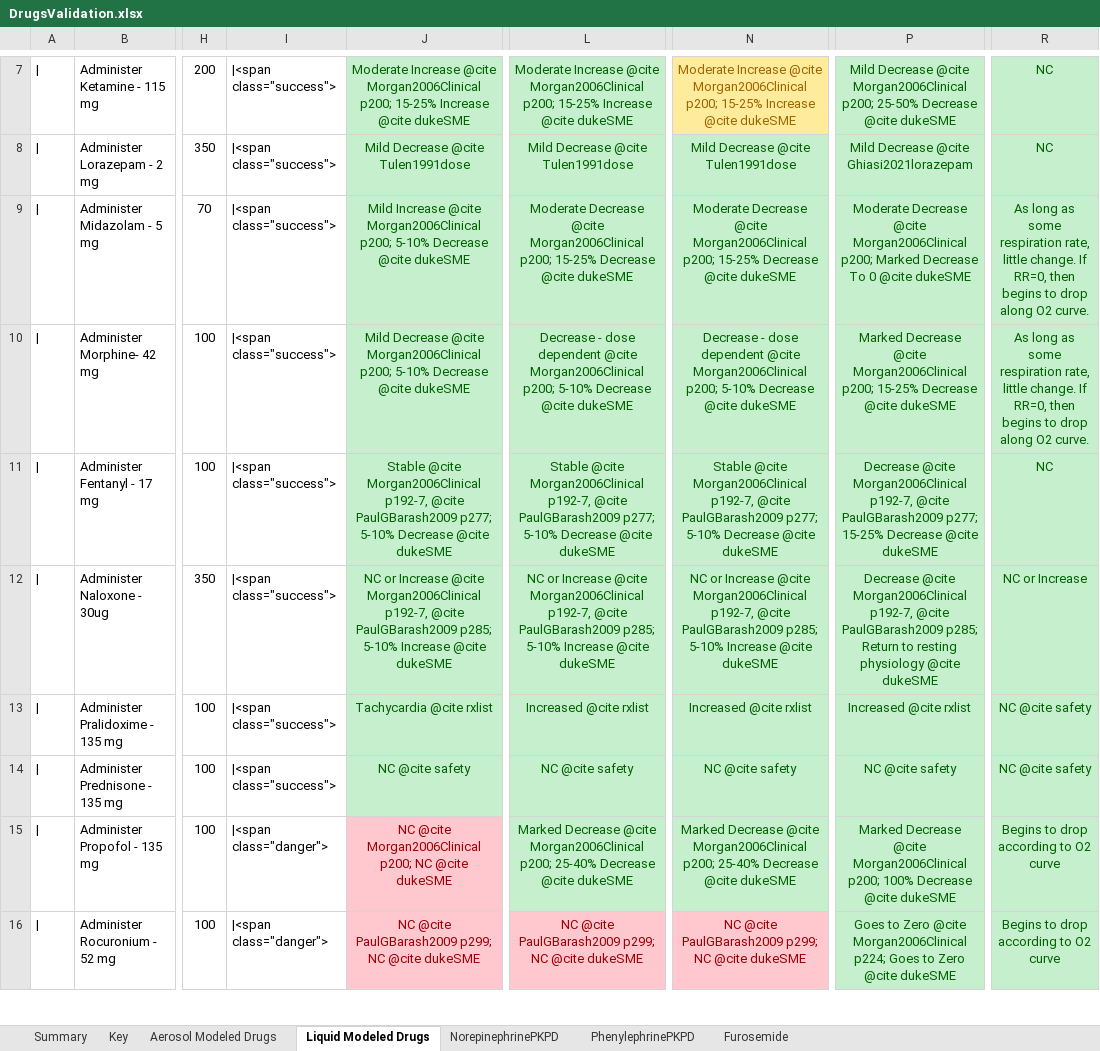
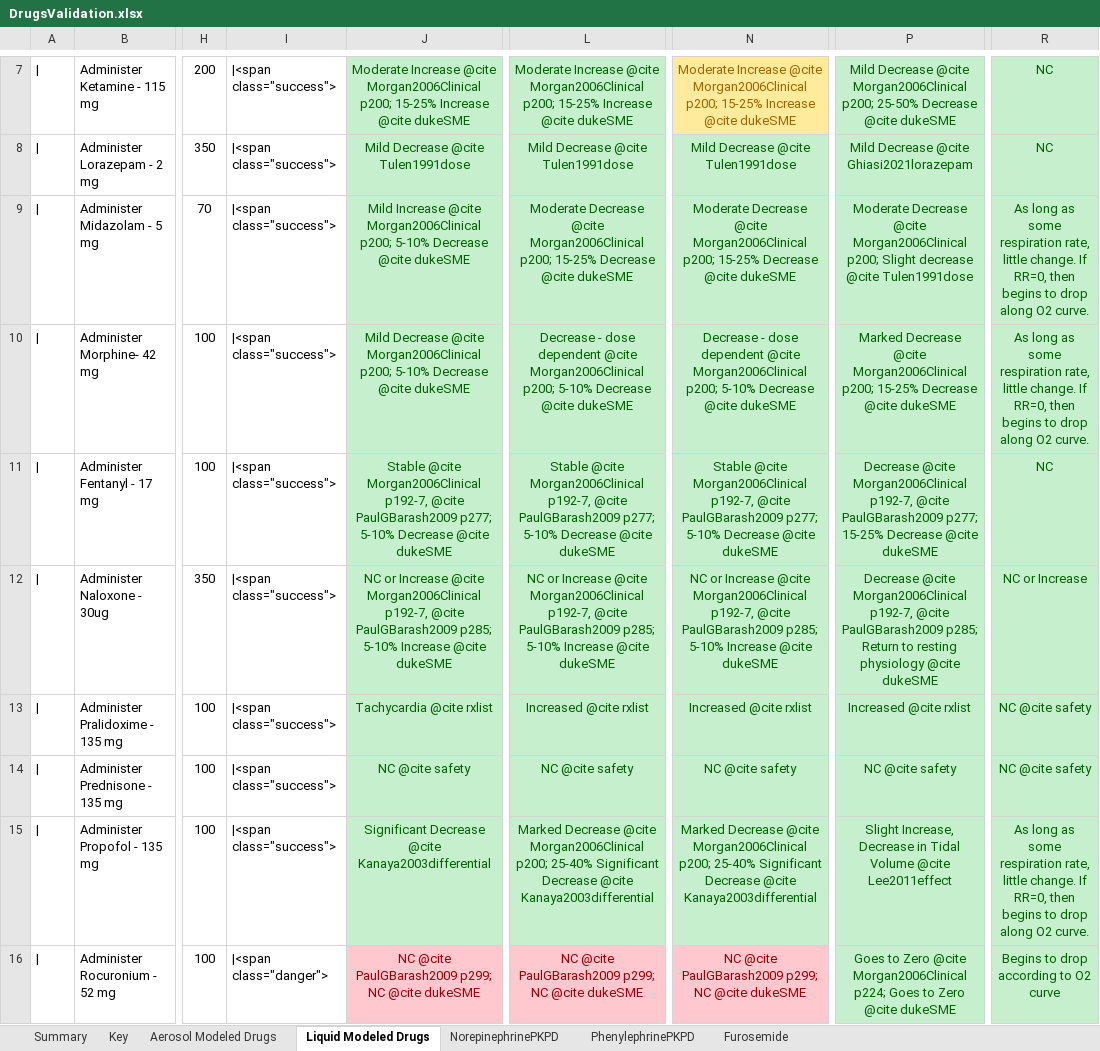
Before and after one commit to shawnhuyiwen/pulse, an Excel workbook: data/human/adult/validation/Scenarios/DrugsValidation.xlsx, sheet Liquid Modeled Drugs, drawn as a sheet; only a part is shown, gaps mark what is left out; values as stored, in another font and other column widths than the file's, no borders; the diff names each change by its address in the sheet, - before the commit and + after, or states it on an @@ line.

```diff
--- a/data/human/adult/validation/Scenarios/DrugsValidation.xlsx (sheet Liquid Modeled Drugs)
+++ b/data/human/adult/validation/Scenarios/DrugsValidation.xlsx (sheet Liquid Modeled Drugs)
-P9: …Morgan2006Clinical p200; Marked Decrease To 0 @cite dukeSME
+P9: …Morgan2006Clinical p200; Slight decrease @cite Tulen1991dose
-I15: |<span class="danger">
+I15: |<span class="success">
-J15: NC @cite Morgan2006Clinical p200; NC @cite dukeSME
+J15: Significant Decrease @cite Kanaya2003differential
@@ J15 fill: #FFC7CE → #C6EFCE, text colour: #9C0006 → #006100 @@
-L15: …p200; 25-40% Decrease @cite dukeSME
+L15: …p200; 25-40% Significant Decrease @cite Kanaya2003differential
-N15: …p200; 25-40% Decrease @cite dukeSME
+N15: …p200; 25-40% Significant Decrease @cite Kanaya2003differential
-P15: Marked Decrease @cite Morgan2006Clinical p200; 100% Decrease @cite dukeSME
+P15: Slight Increase, Decrease in Tidal Volume @cite Lee2011effect
-R15: Begins to drop according to O2 curve
+R15: As long as some respiration rate, little change. If RR=0, then begins to drop along O2 curve.
```
Also changed, not shown: sheet Summary, data/Data.xlsx, 3 other files.
